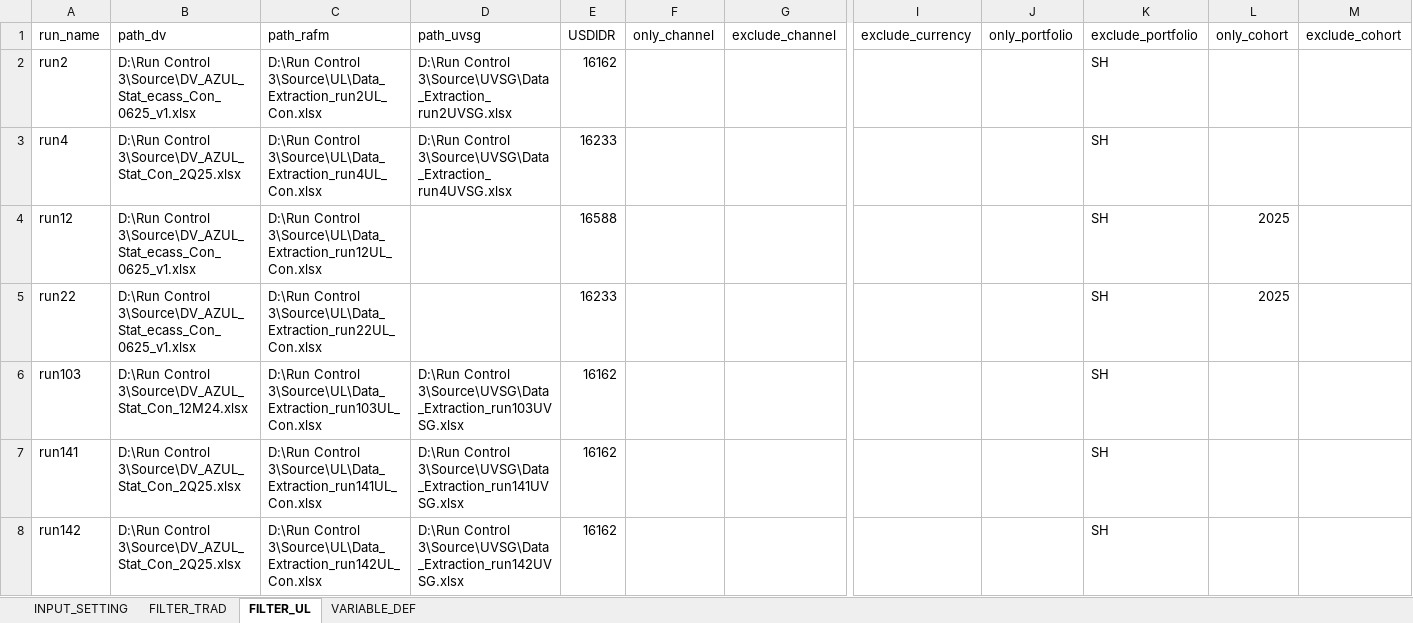
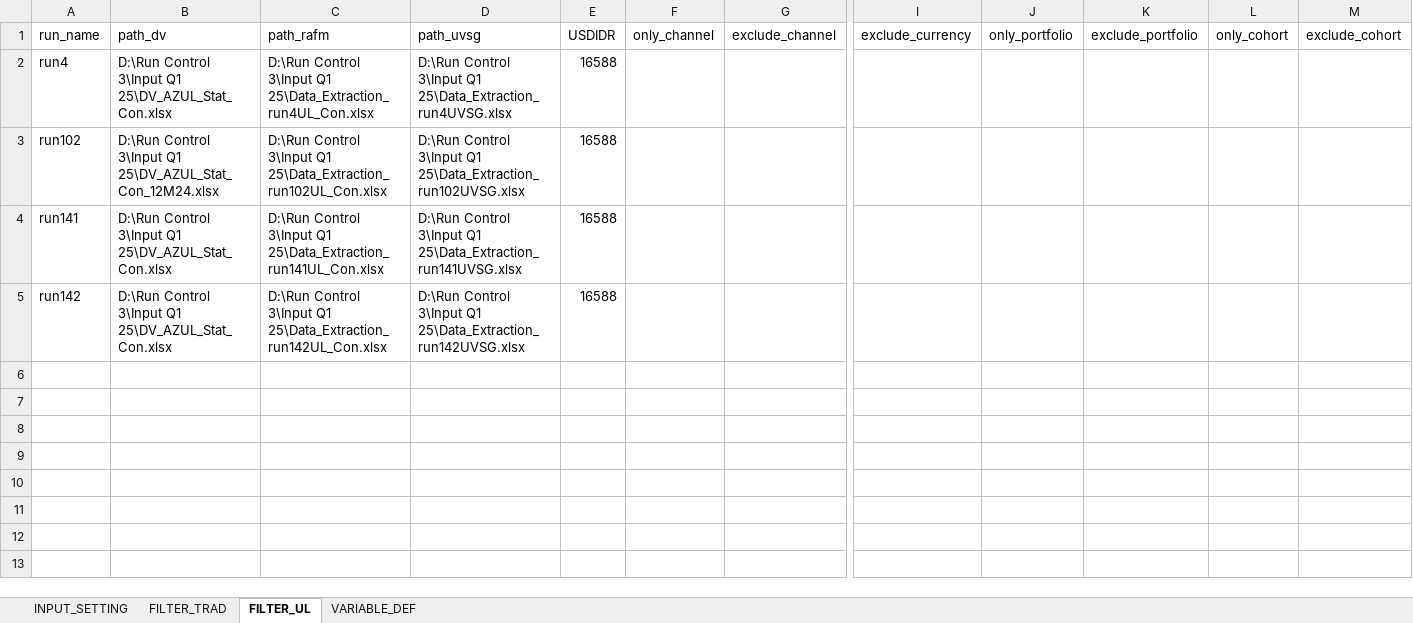
Before and after one commit to Christo-Christo/control_3, an Excel workbook: IRCS3_local/IRCS3_build/Input Sheet_IRCS3.xlsx, sheet FILTER_UL, drawn as a sheet; only a part is shown, gaps mark what is left out; values as stored, in another font and other column widths than the file's, no borders; removed rows and columns are numbered as before the commit, all else as after; rows hold the shown columns only; the diff names each change by its address in the sheet, - before the commit and + after, or states it on an @@ line.

```diff
--- a/IRCS3_local/IRCS3_build/Input Sheet_IRCS3.xlsx (sheet FILTER_UL)
+++ b/IRCS3_local/IRCS3_build/Input Sheet_IRCS3.xlsx (sheet FILTER_UL)
-row 2: run2 | D:\Run Control 3\Source\DV_AZUL_Stat_ecass_Con_0625_v1.xlsx | D:\Run Control 3\Source\UL\Data_Extraction_run2UL_Con.xlsx | D:\Run Control 3\Source\UVSG\Data_Extraction_run2UVSG.xlsx | 16162 |  |  |  |  | SH
-B2 (path_dv): D:\Run Control 3\Source\DV_AZUL_Stat_Con_2Q25.xlsx
+B2 (path_dv): D:\Run Control 3\Input Q1 25\DV_AZUL_Stat_Con.xlsx
-C2 (path_rafm): D:\Run Control 3\Source\UL\Data_Extraction_run4UL_Con.xlsx
+C2 (path_rafm): D:\Run Control 3\Input Q1 25\Data_Extraction_run4UL_Con.xlsx
-D2 (path_uvsg): D:\Run Control 3\Source\UVSG\Data_Extraction_run4UVSG.xlsx
+D2 (path_uvsg): D:\Run Control 3\Input Q1 25\Data_Extraction_run4UVSG.xlsx
-E2 (USDIDR): 16233
+E2 (USDIDR): 16588
-K2 (exclude_portfolio): SH
+K2 (exclude_portfolio): (empty)
-row 4: run12 | D:\Run Control 3\Source\DV_AZUL_Stat_ecass_Con_0625_v1.xlsx | D:\Run Control 3\Source\UL\Data_Extraction_run12UL_Con.xlsx |  | 16588 |  |  |  |  | SH | 2025
-row 5: run22 | D:\Run Control 3\Source\DV_AZUL_Stat_ecass_Con_0625_v1.xlsx | D:\Run Control 3\Source\UL\Data_Extraction_run22UL_Con.xlsx |  | 16233 |  |  |  |  | SH | 2025
-row 6: run103 | D:\Run Control 3\Source\DV_AZUL_Stat_Con_12M24.xlsx | D:\Run Control 3\Source\UL\Data_Extraction_run103UL_Con.xlsx | D:\Run Control 3\Source\UVSG\Data_Extraction_run103UVSG.xlsx | 16162 |  |  |  |  | SH
+row 3: run102 | D:\Run Control 3\Input Q1 25\DV_AZUL_Stat_Con_12M24.xlsx | D:\Run Control 3\Input Q1 25\Data_Extraction_run102UL_Con.xlsx | D:\Run Control 3\Input Q1 25\Data_Extraction_run102UVSG.xlsx | 16588
-B4:B5 (path_dv): D:\Run Control 3\Source\DV_AZUL_Stat_Con_2Q25.xlsx
+B4:B5 (path_dv): D:\Run Control 3\Input Q1 25\DV_AZUL_Stat_Con.xlsx
-C4 (path_rafm): D:\Run Control 3\Source\UL\Data_Extraction_run141UL_Con.xlsx
+C4 (path_rafm): D:\Run Control 3\Input Q1 25\Data_Extraction_run141UL_Con.xlsx
-D4 (path_uvsg): D:\Run Control 3\Source\UVSG\Data_Extraction_run141UVSG.xlsx
+D4 (path_uvsg): D:\Run Control 3\Input Q1 25\Data_Extraction_run141UVSG.xlsx
-E4:E5 (USDIDR): 16162
+E4:E5 (USDIDR): 16588
-K4:K5 (exclude_portfolio): SH
+K4:K5 (exclude_portfolio): (empty)
-C5 (path_rafm): D:\Run Control 3\Source\UL\Data_Extraction_run142UL_Con.xlsx
+C5 (path_rafm): D:\Run Control 3\Input Q1 25\Data_Extraction_run142UL_Con.xlsx
-D5 (path_uvsg): D:\Run Control 3\Source\UVSG\Data_Extraction_run142UVSG.xlsx
+D5 (path_uvsg): D:\Run Control 3\Input Q1 25\Data_Extraction_run142UVSG.xlsx
```
Also changed, not shown: sheet FILTER_TRAD, sheet INPUT_SETTING, IRCS3_local/Output/IRCS_Control17.3_Trad_Conv.xlsx, IRCS3_local/Output/IRCS_Control17.3_UL_Conv.xlsx, 13 other files.
